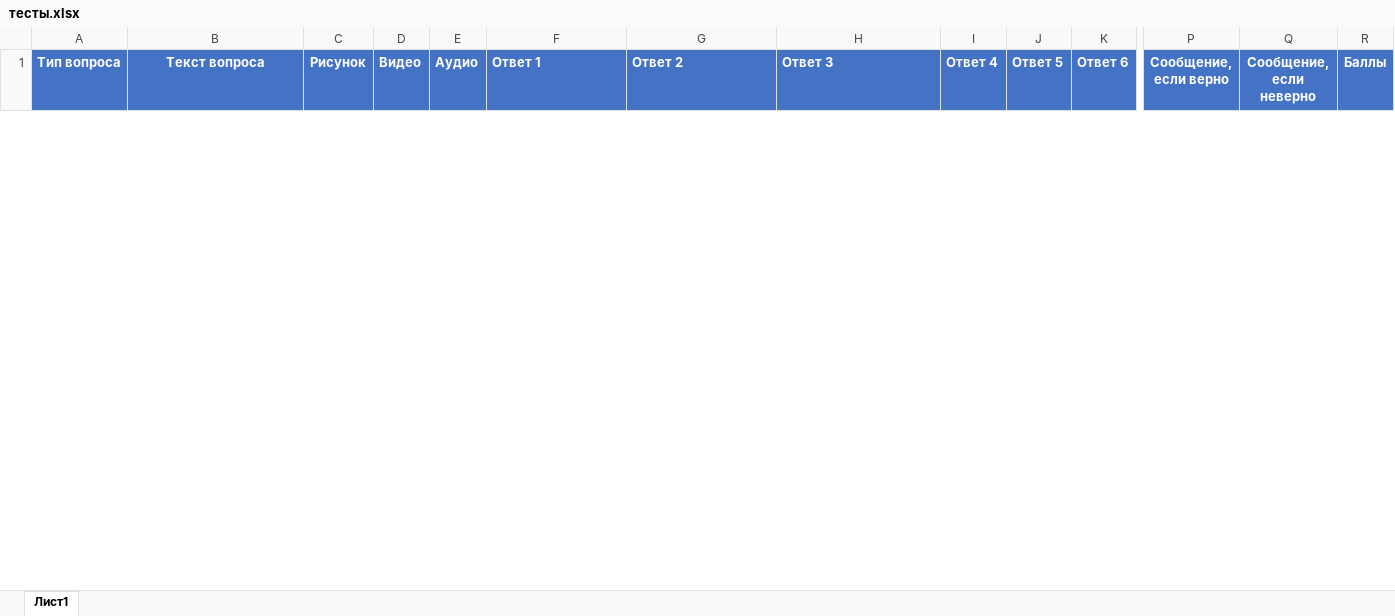
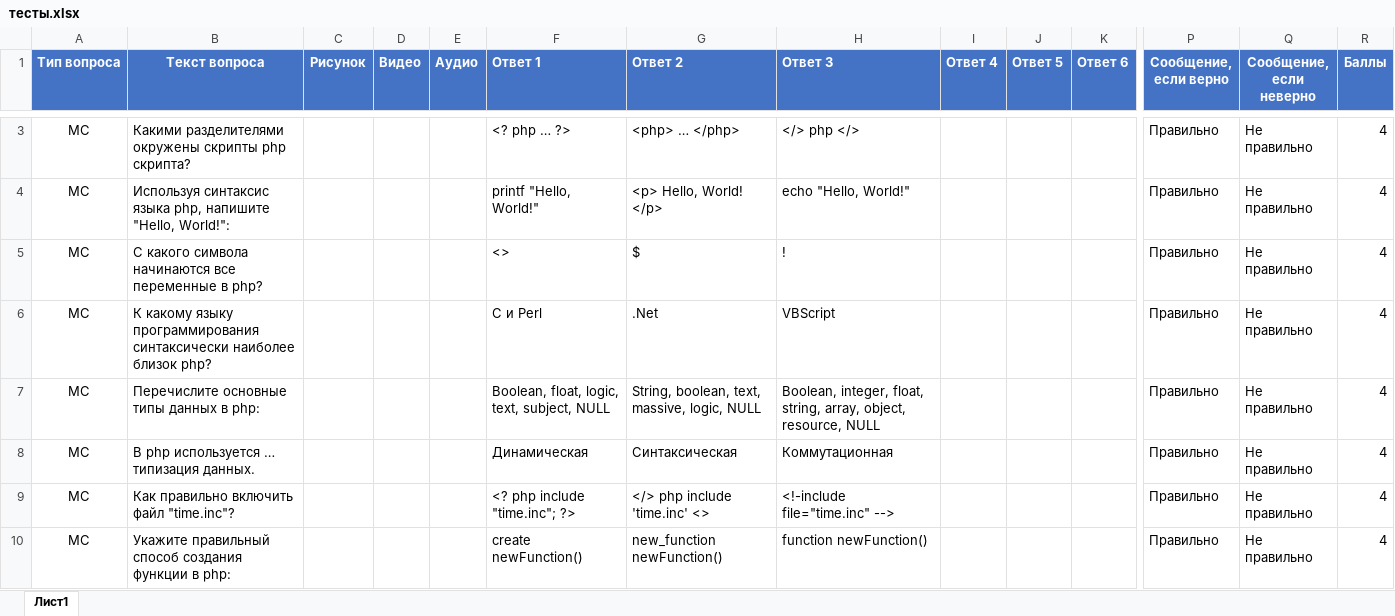
Before and after one commit to riko20172017/cok, an Excel workbook: src/тесты.xlsx, sheet Лист1, drawn as a sheet; only a part is shown, gaps mark what is left out; values as stored, in another font and other column widths than the file's, no borders; rows hold the shown columns only; the diff covers the shown part only; the diff names each change by its address in the sheet, - before the commit and + after, or states it on an @@ line.

```diff
--- a/src/тесты.xlsx (sheet Лист1)
+++ b/src/тесты.xlsx (sheet Лист1)
+row 3: MC | Какими разделителями окружены скрипты php скрипта? |  |  |  | <? php … ?> | <php> … </php> | </> php </> |  |  |  | Правильно | Не правильно | 4
+row 4: MC | Используя синтаксис языка php, напишите "Hello, World!": |  |  |  | printf "Hello, World!" | <p> Hello, World! </p> | echo "Hello, World!" |  |  |  | Правильно | Не правильно | 4
+row 5: MC | С какого символа начинаются все переменные в php? |  |  |  | <> | $ | ! |  |  |  | Правильно | Не правильно | 4
+row 6: MC | К какому языку программирования синтаксически наиболее близок php? |  |  |  | C и Perl | .Net | VBScript |  |  |  | Правильно | Не правильно | 4
+row 7: MC | Перечислите основные типы данных в php: |  |  |  | Boolean, float, logic, text, subject, NULL | String, boolean, text, massive, logic, NULL | Boolean, integer, float, string, array, object, resource, NULL |  |  |  | Правильно | Не правильно | 4
+row 8: MC | В php используется … типизация данных. |  |  |  | Динамическая | Синтаксическая | Коммутационная |  |  |  | Правильно | Не правильно | 4
+row 9: MC | Как правильно включить файл "time.inc"? |  |  |  | <? php include "time.inc"; ?> | </> php include 'time.inc' <> | <!-include file="time.inc" --> |  |  |  | Правильно | Не правильно | 4
+row 10: MC | Укажите правильный способ создания функции в php: |  |  |  | create newFunction() | new_function newFunction() | function newFunction() |  |  |  | Правильно | Не правильно | 4
```
Also changed, not shown: 17 added rows and 14 removed rows elsewhere in this sheet, 5 other files.
